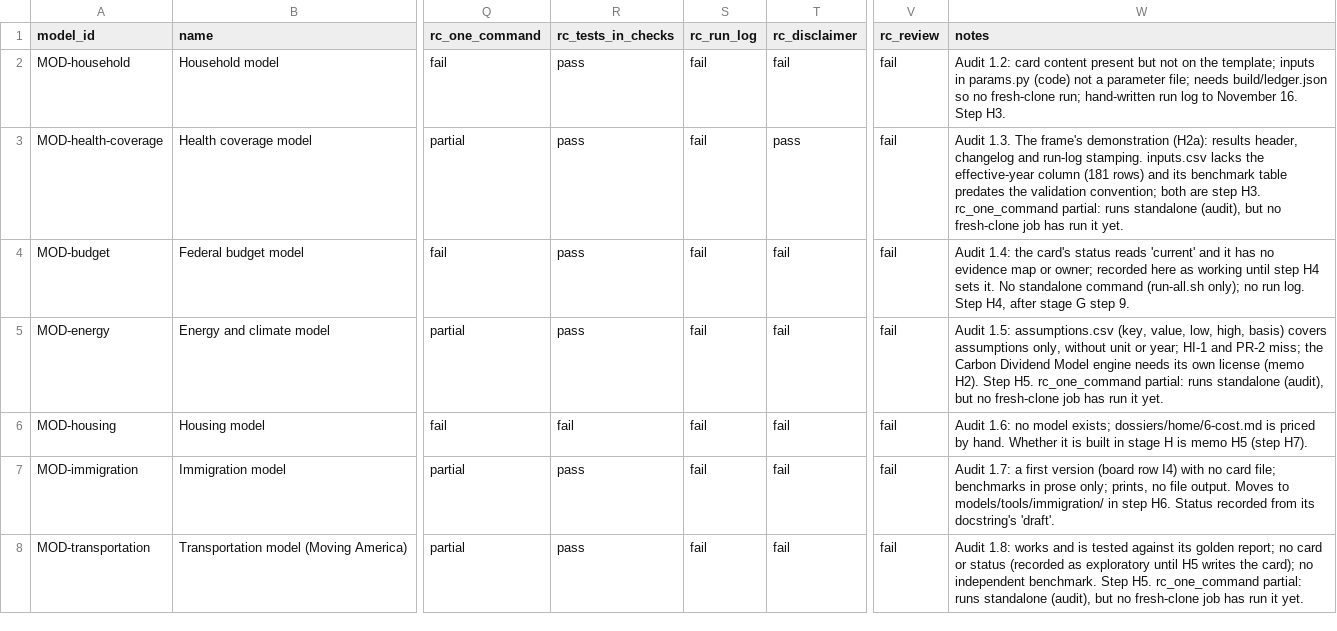
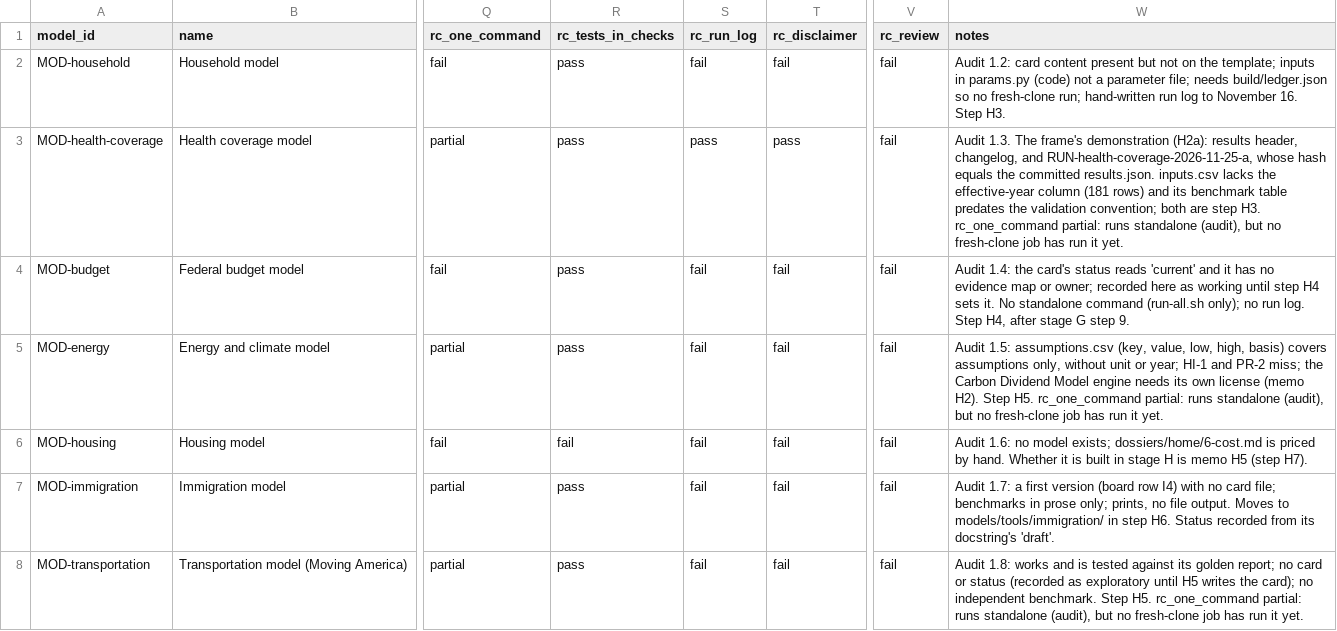
Before and after one commit to fm58cn6g4d-stack/project-2050, a CSV file: models/toolkit.csv, drawn as a sheet; only a part is shown, gaps mark what is left out; the diff names each change by its address in the sheet, - before the commit and + after, or states it on an @@ line.

```diff
--- a/models/toolkit.csv
+++ b/models/toolkit.csv
-S3 (rc_run_log): fail
+S3 (rc_run_log): pass
-W3 (notes): …results header, changelog and run-log stamping. inputs.csv lacks…
+W3 (notes): …results header, changelog, and RUN-health-coverage-2026-11-25-a, whose hash equals the committed results.json. inputs.csv lacks…
```
Also changed, not shown: 1 other file.
